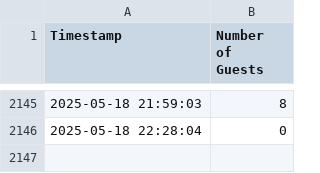
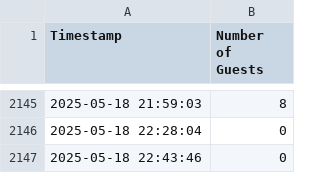
Before and after one commit to mathinic/pool-scraper, a CSV file: data/hallenbad_city_guests.csv, drawn as a sheet; only a part is shown, gaps mark what is left out.

```diff
--- a/data/hallenbad_city_guests.csv
+++ b/data/hallenbad_city_guests.csv
@@ -2146 +2146,2 @@ Timestamp,Number of Guests
 2025-05-18 22:28:04,0
+2025-05-18 22:43:46,0
```
Also changed, not shown: data/hallenbad_blaesi_guests.csv, data/hallenbad_oerlikon_guests.csv, 3 other files.
